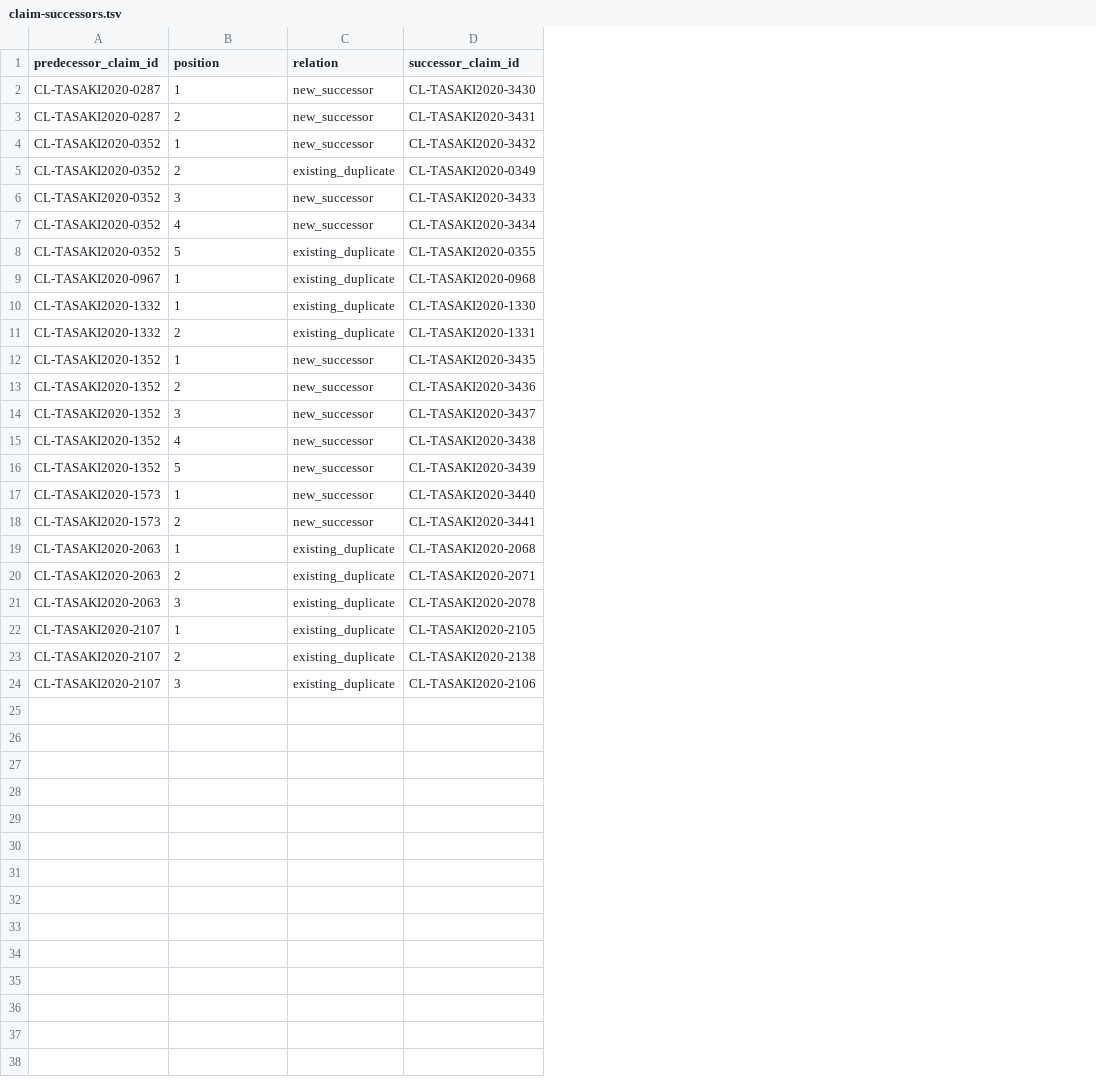
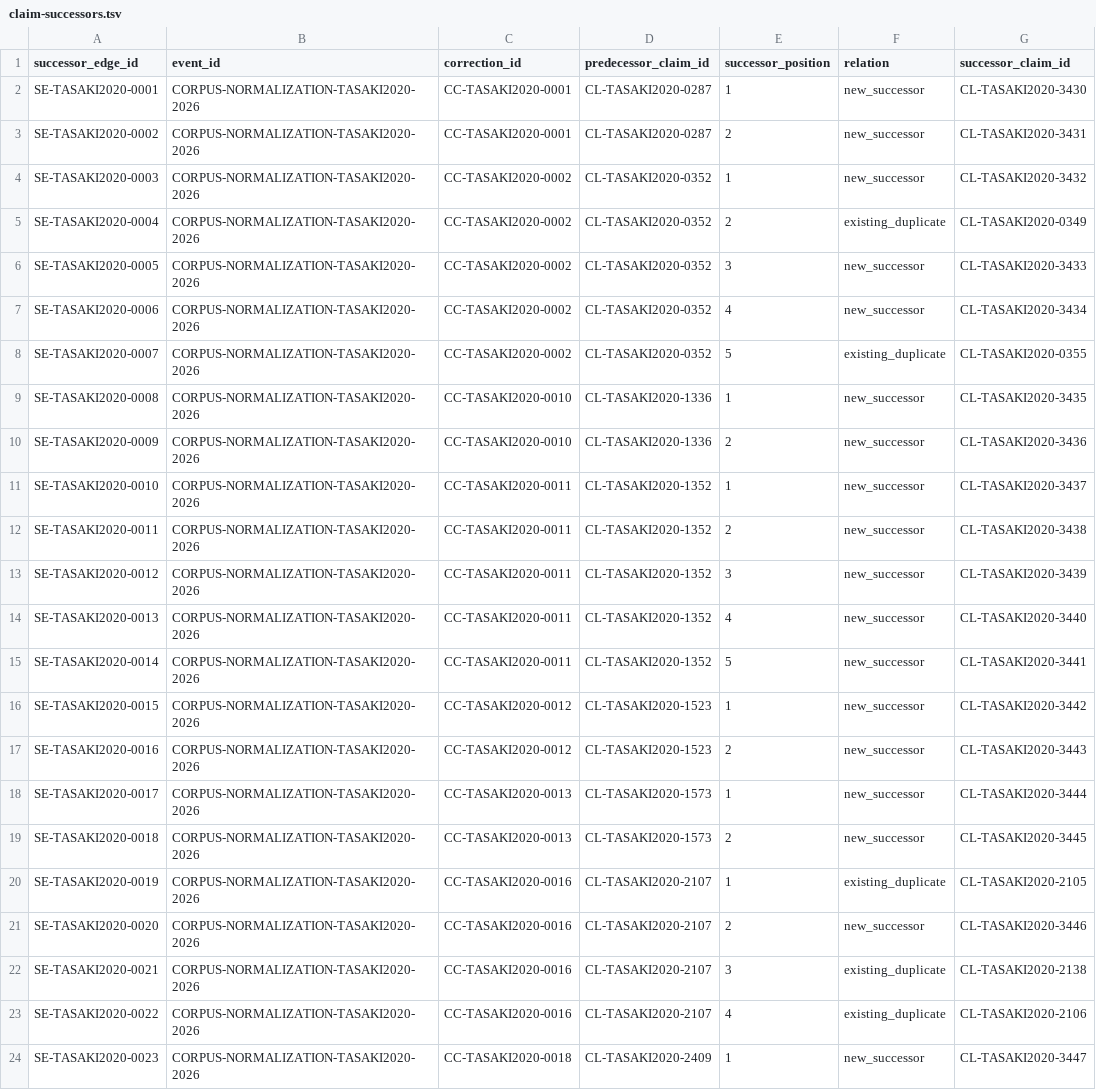
Before and after one commit to phasetr/lattice-system, a TSV file: registry/claim-successors.tsv, drawn as a sheet; removed rows and columns are numbered as before the commit, all else as after; the diff names each change by its address in the sheet, - before the commit and + after, or states it on an @@ line.

```diff
--- a/registry/claim-successors.tsv
+++ b/registry/claim-successors.tsv
+column A (successor_edge_id), rows 2-15: SE-TASAKI2020-0001 | SE-TASAKI2020-0002 | SE-TASAKI2020-0003 | SE-TASAKI2020-0004 | SE-TASAKI2020-0005 | SE-TASAKI2020-0006 | SE-TASAKI2020-0007 | SE-TASAKI2020-0008 | SE-TASAKI2020-0009 | SE-TASAKI2020-0010 | SE-TASAKI2020-0011 | SE-TASAKI2020-0012 | SE-TASAKI2020-0013 | SE-TASAKI2020-0014; rows 18-22: SE-TASAKI2020-0017 | SE-TASAKI2020-0018 | SE-TASAKI2020-0019 | SE-TASAKI2020-0020 | SE-TASAKI2020-0021
+column B (event_id), rows 2-15: all CORPUS-NORMALIZATION-TASAKI2020-2026; rows 18-22: all CORPUS-NORMALIZATION-TASAKI2020-2026
+column C (correction_id), rows 2-15: CC-TASAKI2020-0001 | CC-TASAKI2020-0001 | CC-TASAKI2020-0002 | CC-TASAKI2020-0002 | CC-TASAKI2020-0002 | CC-TASAKI2020-0002 | CC-TASAKI2020-0002 | CC-TASAKI2020-0010 | CC-TASAKI2020-0010 | CC-TASAKI2020-0011 | CC-TASAKI2020-0011 | CC-TASAKI2020-0011 | CC-TASAKI2020-0011 | CC-TASAKI2020-0011; rows 18-22: CC-TASAKI2020-0013 | CC-TASAKI2020-0013 | CC-TASAKI2020-0016 | CC-TASAKI2020-0016 | CC-TASAKI2020-0016
-E1: position
+E1: successor_position
-row 9: CL-TASAKI2020-0967 | 1 | existing_duplicate | CL-TASAKI2020-0968
-D9:D10 (predecessor_claim_id): CL-TASAKI2020-1332
+D9:D10 (predecessor_claim_id): CL-TASAKI2020-1336
-F9:F10 (relation): existing_duplicate
+F9:F10 (relation): new_successor
-G9 (successor_claim_id): CL-TASAKI2020-1330
+G9 (successor_claim_id): CL-TASAKI2020-3435
-G10 (successor_claim_id): CL-TASAKI2020-1331
+G10 (successor_claim_id): CL-TASAKI2020-3436
-G11 (successor_claim_id): CL-TASAKI2020-3435
+G11 (successor_claim_id): CL-TASAKI2020-3437
-G12 (successor_claim_id): CL-TASAKI2020-3436
+G12 (successor_claim_id): CL-TASAKI2020-3438
-G13 (successor_claim_id): CL-TASAKI2020-3437
+G13 (successor_claim_id): CL-TASAKI2020-3439
-G14 (successor_claim_id): CL-TASAKI2020-3438
+G14 (successor_claim_id): CL-TASAKI2020-3440
-G15 (successor_claim_id): CL-TASAKI2020-3439
+G15 (successor_claim_id): CL-TASAKI2020-3441
+row 16: SE-TASAKI2020-0015 | CORPUS-NORMALIZATION-TASAKI2020-2026 | CC-TASAKI2020-0012 | CL-TASAKI2020-1523 | 1 | new_successor | CL-TASAKI2020-3442
+row 17: SE-TASAKI2020-0016 | CORPUS-NORMALIZATION-TASAKI2020-2026 | CC-TASAKI2020-0012 | CL-TASAKI2020-1523 | 2 | new_successor | CL-TASAKI2020-3443
-G18 (successor_claim_id): CL-TASAKI2020-3440
+G18 (successor_claim_id): CL-TASAKI2020-3444
-G19 (successor_claim_id): CL-TASAKI2020-3441
+G19 (successor_claim_id): CL-TASAKI2020-3445
-row 19: CL-TASAKI2020-2063 | 1 | existing_duplicate | CL-TASAKI2020-2068
-row 20: CL-TASAKI2020-2063 | 2 | existing_duplicate | CL-TASAKI2020-2071
-row 21: CL-TASAKI2020-2063 | 3 | existing_duplicate | CL-TASAKI2020-2078
-F21 (relation): existing_duplicate
+F21 (relation): new_successor
-G21 (successor_claim_id): CL-TASAKI2020-2138
+G21 (successor_claim_id): CL-TASAKI2020-3446
-G22 (successor_claim_id): CL-TASAKI2020-2106
+G22 (successor_claim_id): CL-TASAKI2020-2138
+row 23: SE-TASAKI2020-0022 | CORPUS-NORMALIZATION-TASAKI2020-2026 | CC-TASAKI2020-0016 | CL-TASAKI2020-2107 | 4 | existing_duplicate | CL-TASAKI2020-2106
+row 24: SE-TASAKI2020-0023 | CORPUS-NORMALIZATION-TASAKI2020-2026 | CC-TASAKI2020-0018 | CL-TASAKI2020-2409 | 1 | new_successor | CL-TASAKI2020-3447
```
Also changed, not shown: registry/claim-corrections.tsv, registry/claim-vocabulary-review.tsv, 24 other files.
